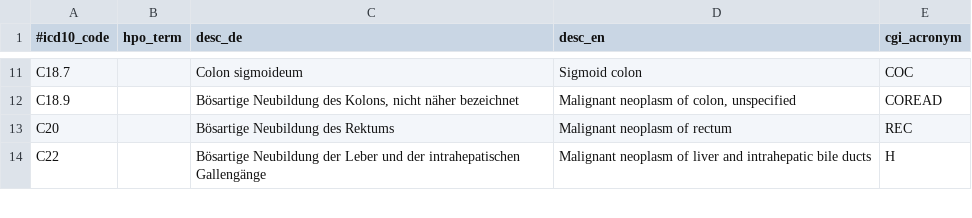
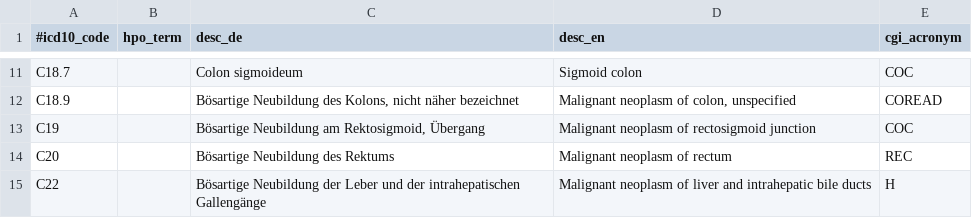
Before and after one commit to imgag/megSAP, a TSV file: data/misc/icd10_cgi_dictionary.tsv, drawn as a sheet; only a part is shown, gaps mark what is left out.

Commit message:
icd10_cgi_dictionary: Added COC diagnosis

```diff
--- a/data/misc/icd10_cgi_dictionary.tsv
+++ b/data/misc/icd10_cgi_dictionary.tsv
@@ -12,2 +12,3 @@ C18.7		Colon sigmoideum	Sigmoid colon	COC
 C18.9		Bösartige Neubildung des Kolons, nicht näher bezeichnet	Malignant neoplasm of colon, unspecified	COREAD
+C19		Bösartige Neubildung am Rektosigmoid, Übergang	Malignant neoplasm of rectosigmoid junction	COC
 C20		Bösartige Neubildung des Rektums	Malignant neoplasm of rectum	REC
```
